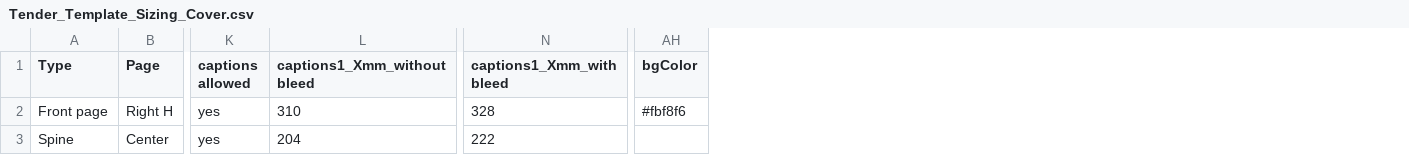
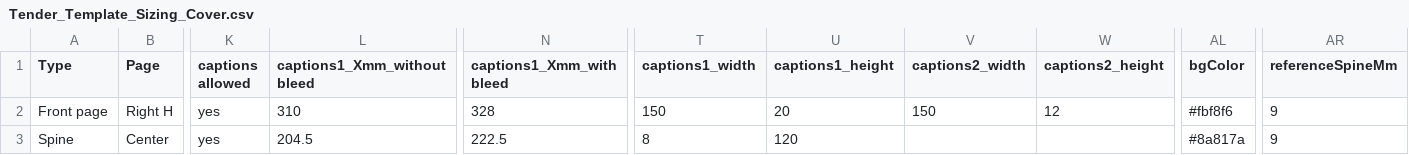
Before and after one commit to aevia-design/aevia-test, a CSV file: assets/Template_Tender/Tender_Template_Sizing_Cover.csv, drawn as a sheet; only a part is shown, gaps mark what is left out; addresses are those after the commit; the diff names each change by its address in the sheet, - before the commit and + after, or states it on an @@ line.

```diff
--- a/assets/Template_Tender/Tender_Template_Sizing_Cover.csv
+++ b/assets/Template_Tender/Tender_Template_Sizing_Cover.csv
+column T (captions1_width), rows 2-3: 150 | 8
+column U (captions1_height), rows 2-3: 20 | 120
+column V (captions2_width), row 2: 150
+column W (captions2_height), row 2: 12
+column AR (referenceSpineMm), rows 2-3: 9 | 9
-L3 (captions1_Xmm_without bleed): 204
+L3 (captions1_Xmm_without bleed): 204.5
-N3 (captions1_Xmm_with bleed): 222
+N3 (captions1_Xmm_with bleed): 222.5
-AL3 (bgColor): (empty)
+AL3 (bgColor): #8a817a
```
Also changed, not shown: assets/Template_Papercut/Papercut_Template_Sizing_Cover.csv, assets/Template_Scribble/Scribble_Template_Sizing_Cover.csv, 15 other files.
